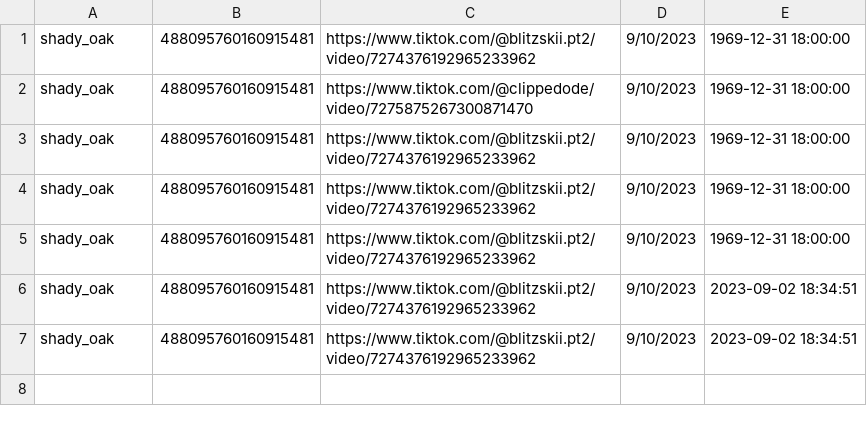
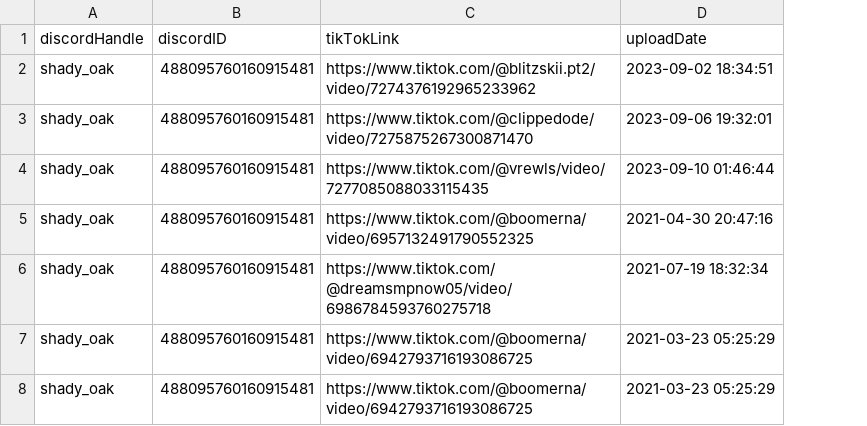
Before and after one commit to shadyoakcoding/discord-tiktok-contest-bot, a CSV file: tiktok_data.csv, drawn as a sheet; removed rows and columns are numbered as before the commit, all else as after; the diff names each change by its address in the sheet, - before the commit and + after, or states it on an @@ line.

```diff
--- a/tiktok_data.csv
+++ b/tiktok_data.csv
-column D, rows 1-7: all 9/10/2023
-column E, rows 1-7: 1969-12-31 18:00:00 | 1969-12-31 18:00:00 | 1969-12-31 18:00:00 | 1969-12-31 18:00:00 | 1969-12-31 18:00:00 | 2023-09-02 18:34:51 | 2023-09-02 18:34:51
+column D, rows 2-8: 2023-09-02 18:34:51 | 2023-09-06 19:32:01 | 2023-09-10 01:46:44 | 2021-04-30 20:47:16 | 2021-07-19 18:32:34 | 2021-03-23 05:25:29 | 2021-03-23 05:25:29
+row 1: discordHandle | discordID | tikTokLink | uploadDate
-C4: https://www.tiktok.com/@blitzskii.pt2/video/7274376192965233962
+C4: https://www.tiktok.com/@vrewls/video/7277085088033115435
-C5: https://www.tiktok.com/@blitzskii.pt2/video/7274376192965233962
+C5: https://www.tiktok.com/@boomerna/video/6957132491790552325
-C6: https://www.tiktok.com/@blitzskii.pt2/video/7274376192965233962
+C6: https://www.tiktok.com/@dreamsmpnow05/video/6986784593760275718
-C7:C8: https://www.tiktok.com/@blitzskii.pt2/video/7274376192965233962
+C7:C8: https://www.tiktok.com/@boomerna/video/6942793716193086725
```
Also changed, not shown: 6 other files.
